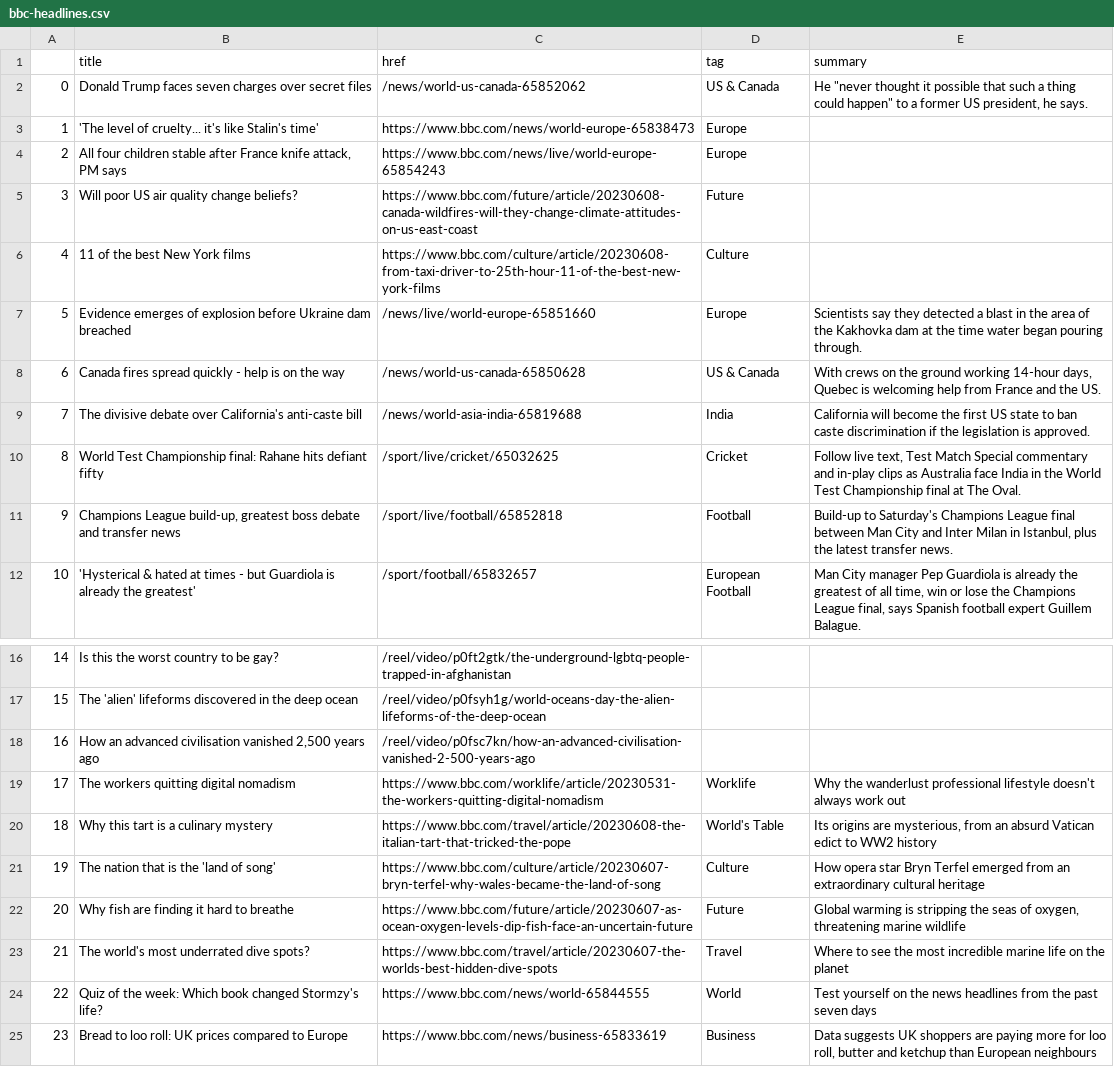
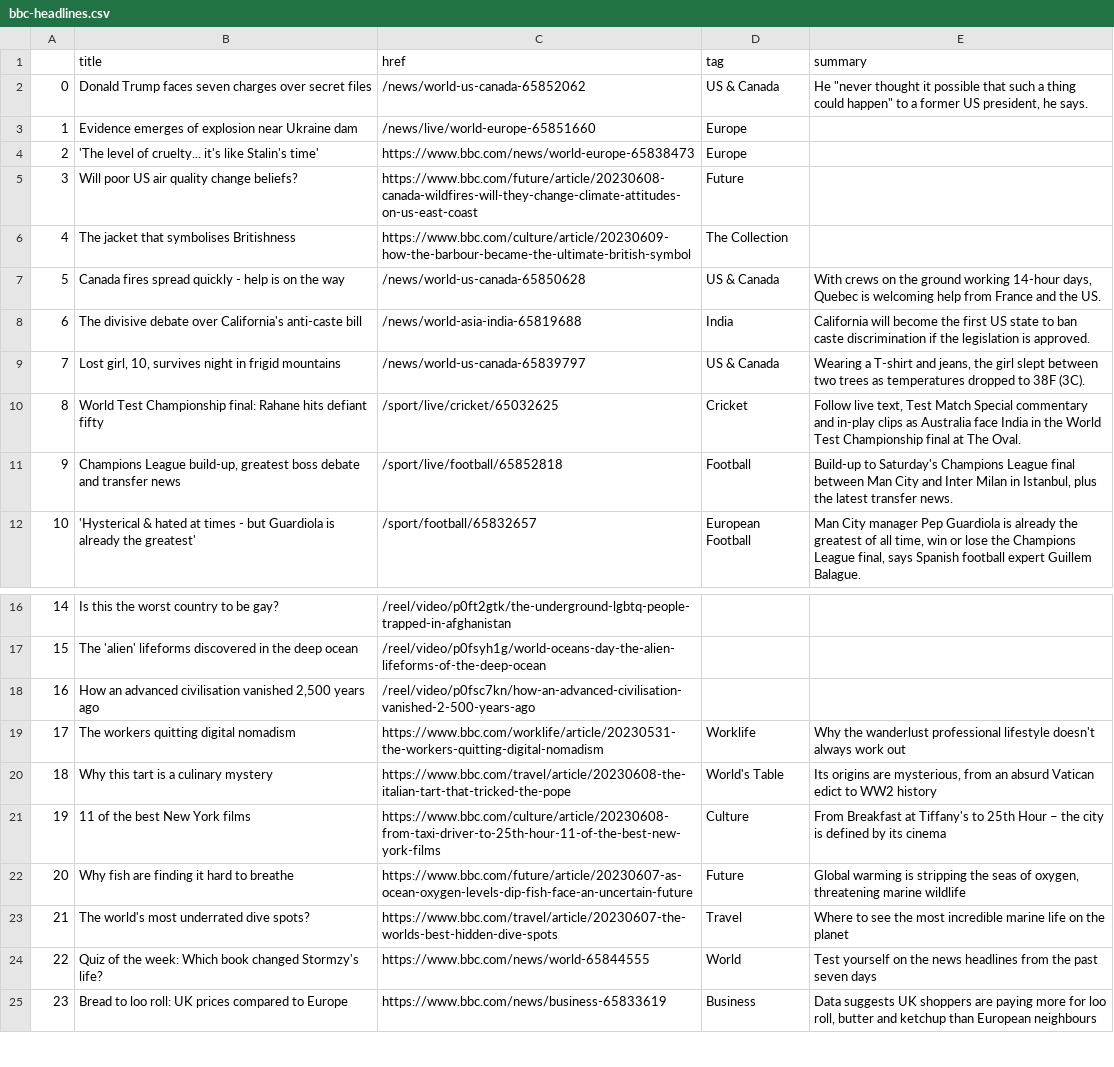
Before and after one commit to anastasiajourno/Automatic-scraper, a CSV file: bbc-headlines.csv, drawn as a sheet; only a part is shown, gaps mark what is left out.

```diff
--- a/bbc-headlines.csv
+++ b/bbc-headlines.csv
@@ -2,9 +2,9 @@
 0,Donald Trump faces seven charges over secret files,/news/world-us-canada-65852062,US & Canada,"He ""never thought it possible that such a thing could happen"" to a former US president, he says."
-1,'The level of cruelty... it's like Stalin's time',https://www.bbc.com/news/world-europe-65838473,Europe,
-2,"All four children stable after France knife attack, PM says",https://www.bbc.com/news/live/world-europe-65854243,Europe,
+1,Evidence emerges of explosion near Ukraine dam,/news/live/world-europe-65851660,Europe,
+2,'The level of cruelty... it's like Stalin's time',https://www.bbc.com/news/world-europe-65838473,Europe,
 3,Will poor US air quality change beliefs?,https://www.bbc.com/future/article/20230608-canada-wildfires-will-they-change-climate-attitudes-on-us-east-coast,Future,
-4,11 of the best New York films,https://www.bbc.com/culture/article/20230608-from-taxi-driver-to-25th-hour-11-of-the-best-new-york-films,Culture,
-5,Evidence emerges of explosion before Ukraine dam breached,/news/live/world-europe-65851660,Europe,Scientists say they detected a blast in the area of the Kakhovka dam at the time water began pouring through.
-6,Canada fires spread quickly - help is on the way,/news/world-us-canada-65850628,US & Canada,"With crews on the ground working 14-hour days, Quebec is welcoming help from France and the US."
-7,The divisive debate over California's anti-caste bill,/news/world-asia-india-65819688,India,California will become the first US state to ban caste discrimination if the legislation is approved.
+4,The jacket that symbolises Britishness,https://www.bbc.com/culture/article/20230609-how-the-barbour-became-the-ultimate-british-symbol,The Collection,
+5,Canada fires spread quickly - help is on the way,/news/world-us-canada-65850628,US & Canada,"With crews on the ground working 14-hour days, Quebec is welcoming help from France and the US."
+6,The divisive debate over California's anti-caste bill,/news/world-asia-india-65819688,India,California will become the first US state to ban caste discrimination if the legislation is approved.
+7,"Lost girl, 10, survives night in frigid mountains",/news/world-us-canada-65839797,US & Canada,"Wearing a T-shirt and jeans, the girl slept between two trees as temperatures dropped to 38F (3C)."
 8,World Test Championship final: Rahane hits defiant fifty,/sport/live/cricket/65032625,Cricket,"Follow live text, Test Match Special commentary and in-play clips as Australia face India in the World Test Championship final at The Oval."
@@ -20,3 +20,3 @@
 18,Why this tart is a culinary mystery,https://www.bbc.com/travel/article/20230608-the-italian-tart-that-tricked-the-pope,World's Table,"Its origins are mysterious, from an absurd Vatican edict to WW2 history"
-19,The nation that is the 'land of song',https://www.bbc.com/culture/article/20230607-bryn-terfel-why-wales-became-the-land-of-song,Culture,How opera star Bryn Terfel emerged from an extraordinary cultural heritage
+19,11 of the best New York films,https://www.bbc.com/culture/article/20230608-from-taxi-driver-to-25th-hour-11-of-the-best-new-york-films,Culture,From Breakfast at Tiffany's to 25th Hour – the city is defined by its cinema
 20,Why fish are finding it hard to breathe,https://www.bbc.com/future/article/20230607-as-ocean-oxygen-levels-dip-fish-face-an-uncertain-future,Future,"Global warming is stripping the seas of oxygen, threatening marine wildlife"
```
